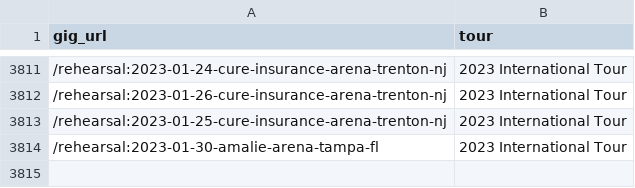
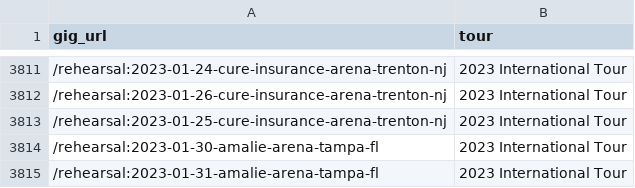
Before and after one commit to obrienjoey/springsteen_db, a CSV file: csv/tours.csv, drawn as a sheet; only a part is shown, gaps mark what is left out.

```diff
--- a/csv/tours.csv
+++ b/csv/tours.csv
@@ -3814 +3814,2 @@ gig_url,tour
 /rehearsal:2023-01-30-amalie-arena-tampa-fl,2023 International Tour
+/rehearsal:2023-01-31-amalie-arena-tampa-fl,2023 International Tour
```
Also changed, not shown: csv/concerts.csv, 1 other file.
